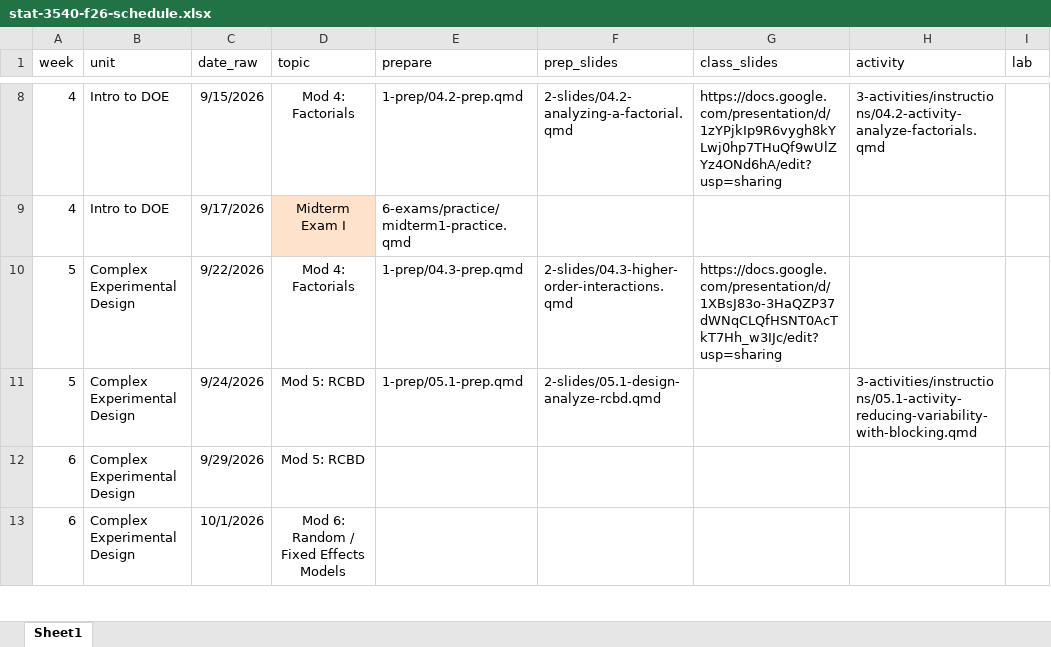
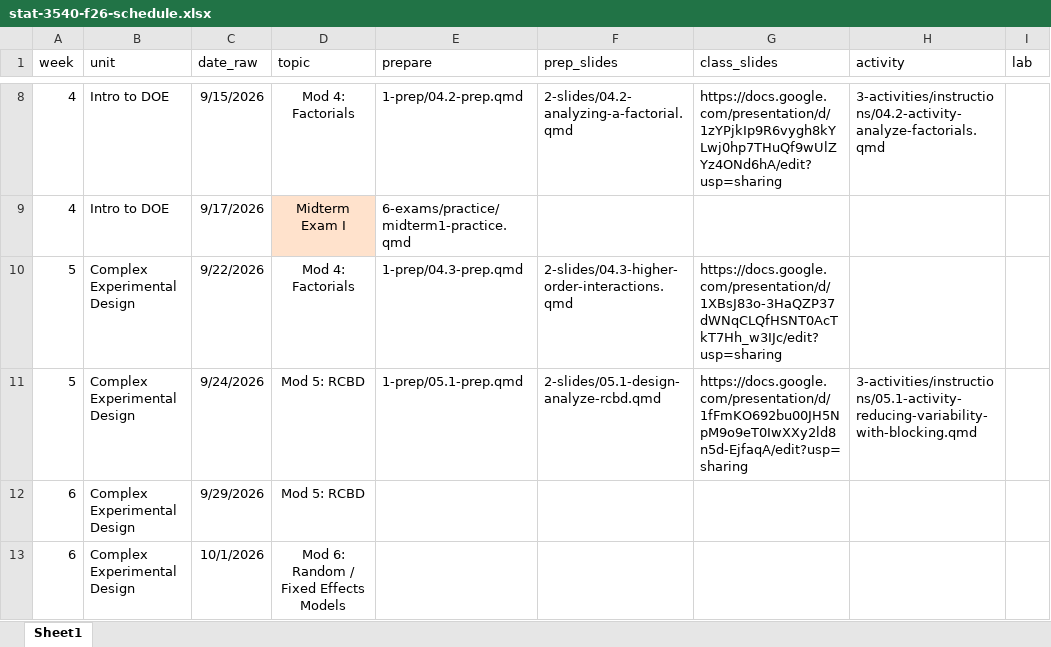
Before and after one commit to manncz/stat-3540-calpoly, an Excel workbook: stat-3540-f26-schedule.xlsx, sheet Sheet1, drawn as a sheet; only a part is shown, gaps mark what is left out; values as stored, in another font and other column widths than the file's, no borders; the diff names each change by its address in the sheet, - before the commit and + after, or states it on an @@ line.

Commit message:
google slides

```diff
--- a/stat-3540-f26-schedule.xlsx (sheet Sheet1)
+++ b/stat-3540-f26-schedule.xlsx (sheet Sheet1)
-G11 (class_slides): (empty)
+G11 (class_slides): https://docs.google.com/presentation/d/1fFmKO692bu00JH5NpM9o9eT0IwXXy2ld8n5d-EjfaqA/edit?usp=sharing
```
Also changed, not shown: 0-course-info/canvas/canvas_schedule.xlsx, 3 other files.
